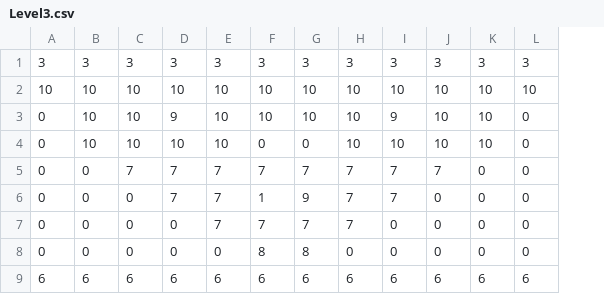
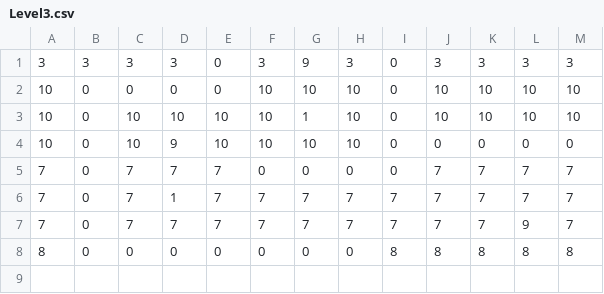
Before and after one commit to zoidbergZA/Exposure, a CSV file: Assets/DrillingGameMaps/Level3.csv, drawn as a sheet; removed rows and columns are numbered as before the commit, all else as after; the diff names each change by its address in the sheet, - before the commit and + after, or states it on an @@ line.

```diff
--- a/Assets/DrillingGameMaps/Level3.csv
+++ b/Assets/DrillingGameMaps/Level3.csv
+column A, row 1: 3; rows 3-4: 10 | 10; rows 6-8: 7 | 7 | 8
-column B, rows 1-3: 3 | 10 | 10; rows 5-6: 0 | 0; row 8: 0
+column M, row 1: 3; rows 3-4: 10 | 0; rows 6-8: 7 | 7 | 8
-E1: 3
+E1: 0
-G1: 3
+G1: 9
-I1: 3
+I1: 0
+row 2: 10 | 0 | 0 | 0 | 0 | 10 | 10 | 10 | 0 | 10 | 10 | 10 | 10
-B3: 10
+B3: 0
-G3: 10
+G3: 1
-I3: 10
+I3: 0
-I4: 9
+I4: 0
-J4: 10
+J4: 0
-K4: 10
+K4: 0
-row 4: 0 | 10 | 10 | 10 | 10 | 0 | 0 | 10 | 10 | 10 | 10 | 0
+row 5: 7 | 0 | 7 | 7 | 7 | 0 | 0 | 0 | 0 | 7 | 7 | 7 | 7
-D6: 7
+D6: 1
-K6:K7: 0
+K6:K7: 7
-L6: 0
+L6: 7
-C7: 0
+C7: 7
-F7: 1
+F7: 7
-G7: 9
+G7: 7
-J7: 0
+J7: 7
-L7: 0
+L7: 9
-row 7: 0 | 0 | 0 | 0 | 7 | 7 | 7 | 7 | 0 | 0 | 0 | 0
-F8: 8
+F8: 0
-G8: 8
+G8: 0
-I8: 0
+I8: 8
-J8: 0
+J8: 8
-K8: 0
+K8: 8
-L8: 0
+L8: 8
-row 9: 6 | 6 | 6 | 6 | 6 | 6 | 6 | 6 | 6 | 6 | 6 | 6
```
Also changed, not shown: Assets/DrillingGameMaps/Level1.csv, Assets/DrillingGameMaps/Level2.csv, 13 other files.
